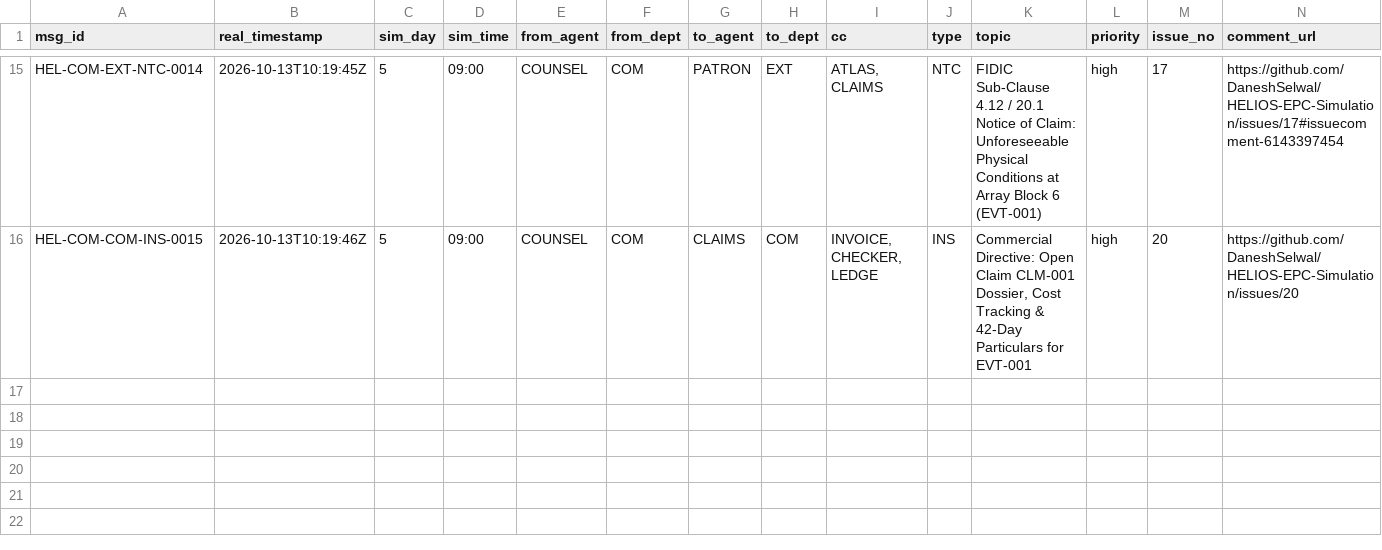
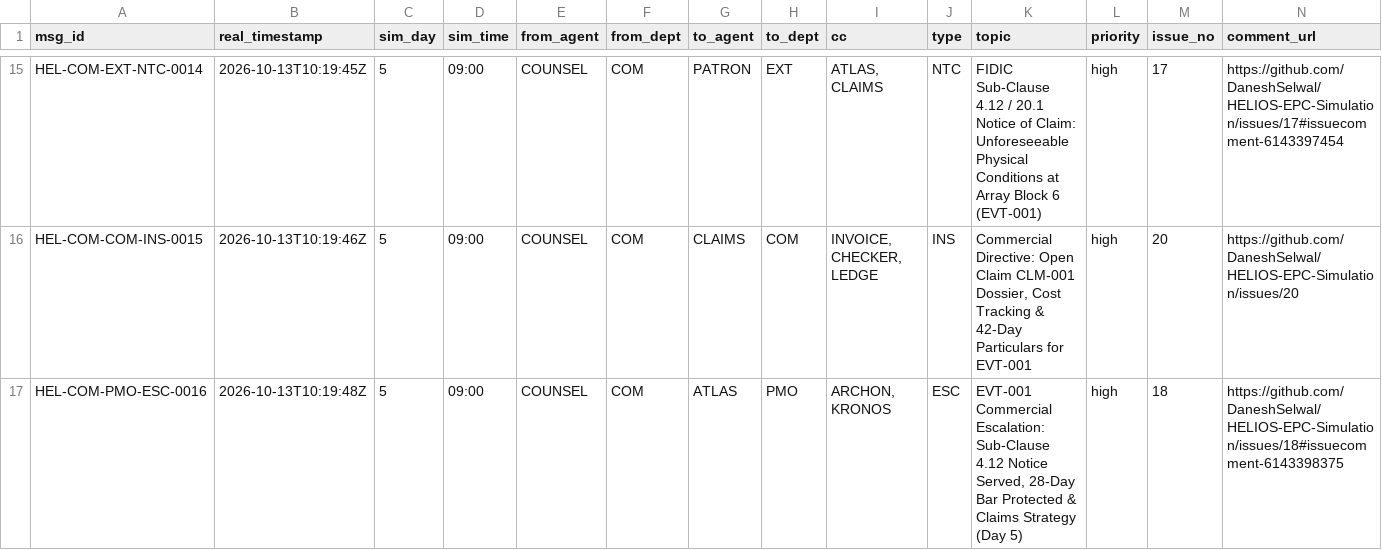
Before and after one commit to DaneshSelwal/HELIOS-EPC-Simulation, a CSV file: 11_Shared_Registers/Communication_Log.csv, drawn as a sheet; only a part is shown, gaps mark what is left out; rows hold the shown columns only; the diff names each change by its address in the sheet, - before the commit and + after, or states it on an @@ line.

Commit message:
comm(esc): log HEL-COM-PMO-ESC-0016 - EVT-001 Commercial Escalation: Sub-Claus

```diff
--- a/11_Shared_Registers/Communication_Log.csv
+++ b/11_Shared_Registers/Communication_Log.csv
+row 17: HEL-COM-PMO-ESC-0016 | 2026-10-13T10:19:48Z | 5 | 09:00 | COUNSEL | COM | ATLAS | PMO | ARCHON, KRONOS | ESC | EVT-001 Commercial Escalation: Sub-Clause 4.12 Notice Served, 28-Day Bar Protected & Claims Strategy (Day 5) | high | 18 | https://github.com/DaneshSelwal/HELIOS-EPC-Simulation/issues/18#issuecomment-6143398375
```
